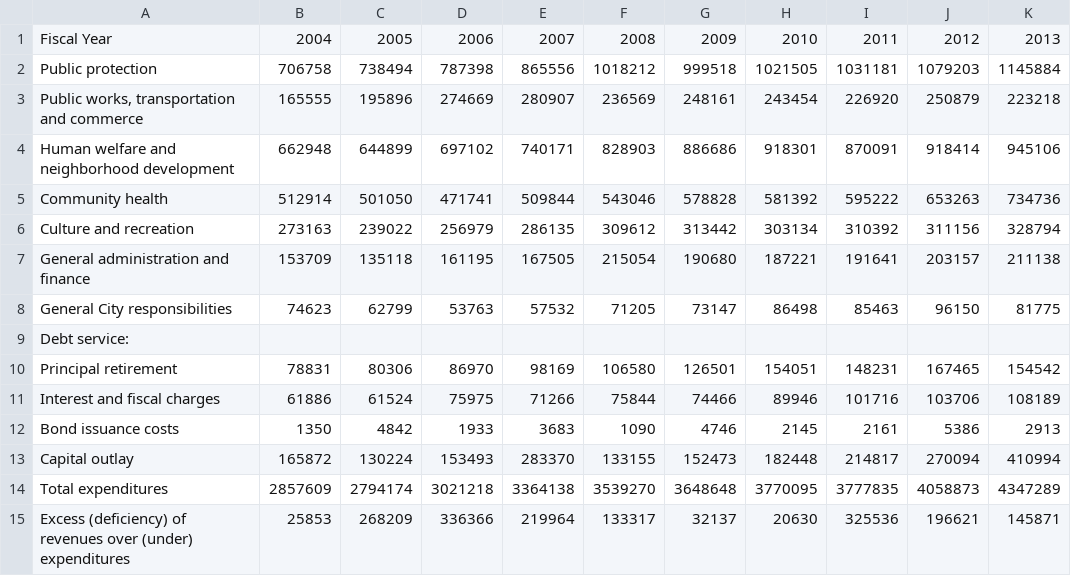
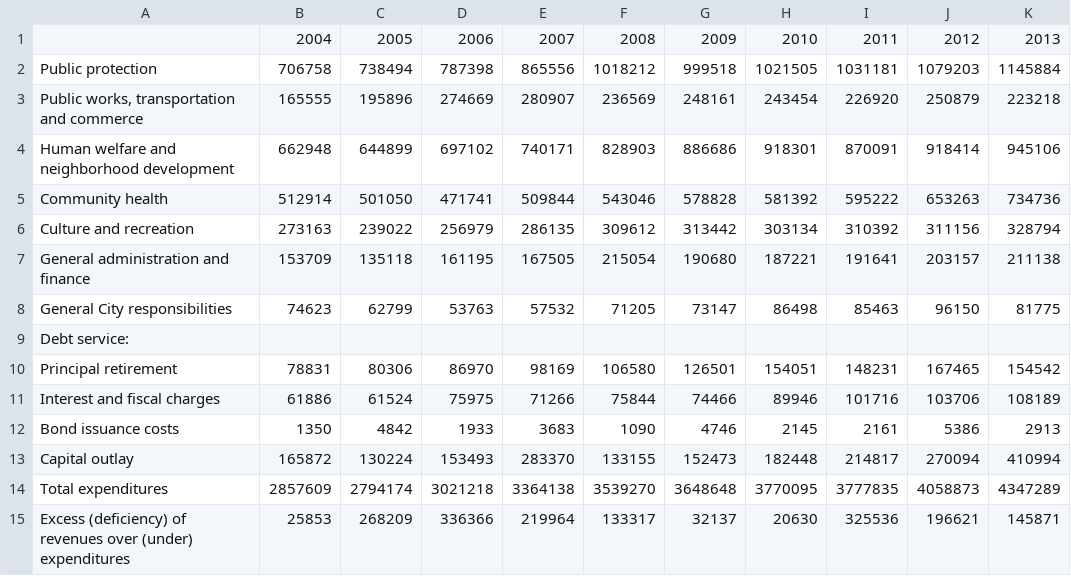
Before and after one commit to code-across-sf-2014/look-at-cook, a CSV file: data/CAFR_2004_2013_expenditures.csv, drawn as a sheet.

```diff
--- a/data/CAFR_2004_2013_expenditures.csv
+++ b/data/CAFR_2004_2013_expenditures.csv
@@ -1,2 +1,2 @@
-Fiscal Year,2004,2005,2006,2007,2008,2009,2010,2011,2012,2013
+,2004,2005,2006,2007,2008,2009,2010,2011,2012,2013
 Public protection,706758,738494,787398,865556,1018212,999518,1021505,1031181,1079203,1145884
```
Also changed, not shown: data/CAFR_2004_2013_revenues.csv, 1 other file.
